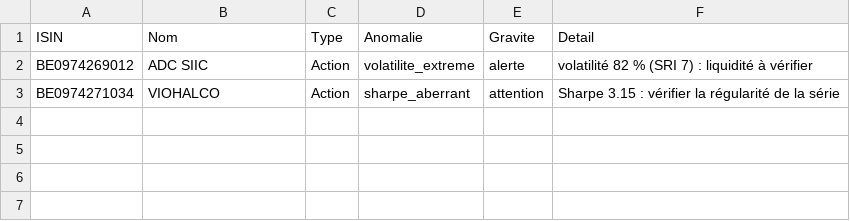
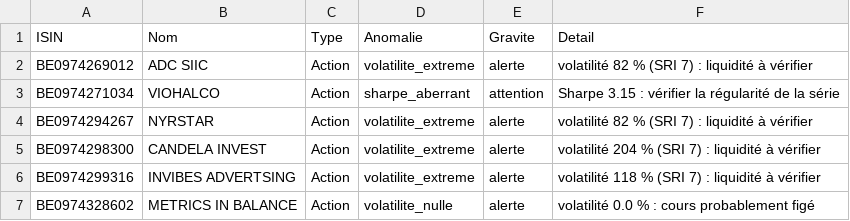
Before and after one commit to FredGarcia/PEAFirst, a CSV file: data/anomalies.csv, drawn as a sheet; the diff names each change by its address in the sheet, - before the commit and + after, or states it on an @@ line.

```diff
--- a/data/anomalies.csv
+++ b/data/anomalies.csv
+row 4: BE0974294267 | NYRSTAR | Action | volatilite_extreme | alerte | volatilité 82 % (SRI 7) : liquidité à vérifier
+row 5: BE0974298300 | CANDELA INVEST | Action | volatilite_extreme | alerte | volatilité 204 % (SRI 7) : liquidité à vérifier
+row 6: BE0974299316 | INVIBES ADVERTSING | Action | volatilite_extreme | alerte | volatilité 118 % (SRI 7) : liquidité à vérifier
+row 7: BE0974328602 | METRICS IN BALANCE | Action | volatilite_nulle | alerte | volatilité 0.0 % : cours probablement figé
```
Also changed, not shown: data/base_isin_marche.csv, data/base_isin_scores.csv, 3 other files.
